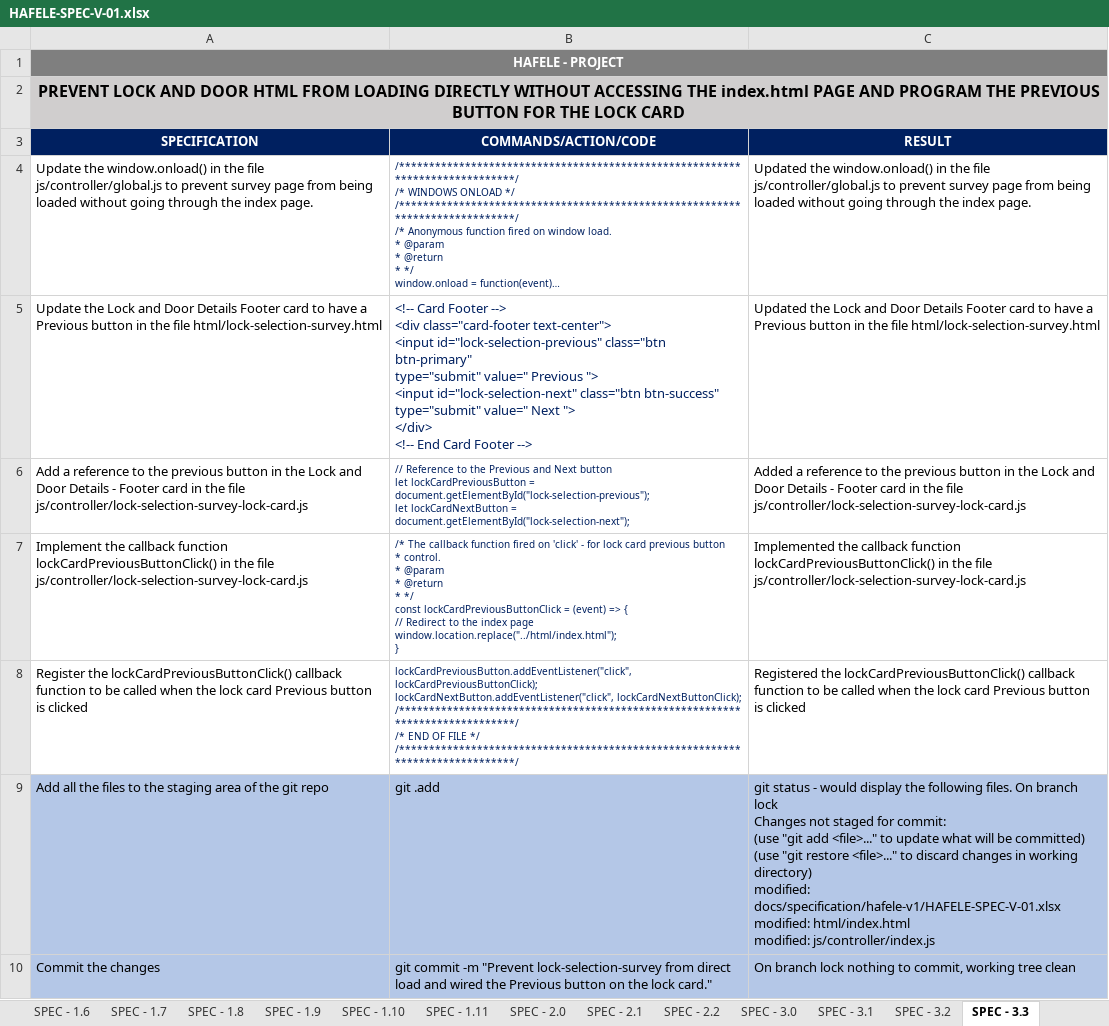
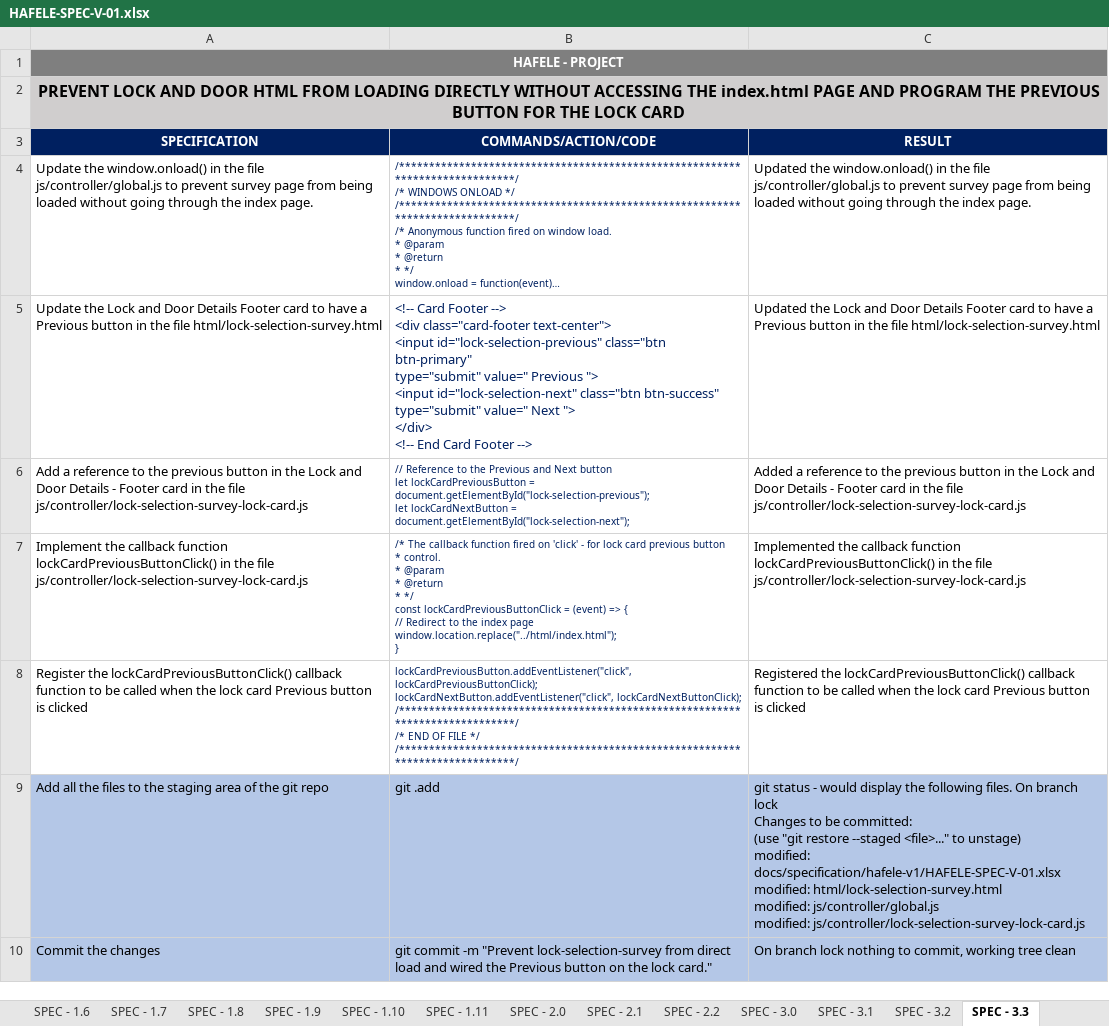
Before and after one commit to sanket-rajgarhia/HAFELE-V-01, an Excel workbook: docs/specification/hafele-v1/HAFELE-SPEC-V-01.xlsx, sheet SPEC - 3.3, drawn as a sheet; long unchanged cells end in …; values as stored, in another font and other column widths than the file's, no borders; ↵ is a line break in a cell; the diff names each change by its address in the sheet, - before the commit and + after, or states it on an @@ line.

Commit message:
Implemented the customer data save to the session storage and the customer card previous and next button

```diff
--- a/docs/specification/hafele-v1/HAFELE-SPEC-V-01.xlsx (sheet SPEC - 3.3)
+++ b/docs/specification/hafele-v1/HAFELE-SPEC-V-01.xlsx (sheet SPEC - 3.3)
-C9 (RESULT): …lock ↵ Changes not staged for commit: ↵ (use "git add <file>..." to update what will be committed) ↵ (use "git restore <file>..." to discard changes in working directory) ↵ modified: docs/specification/hafele-v1/HAFELE-SPEC-V-01.xlsx ↵ modified: html/index.html ↵ modified: js/controller/index.js
+C9 (RESULT): …lock ↵ Changes to be committed: ↵ (use "git restore --staged <file>..." to unstage) ↵ modified: docs/specification/hafele-v1/HAFELE-SPEC-V-01.xlsx ↵ modified: html/lock-selection-survey.html ↵ modified: js/controller/global.js ↵ modified: js/controller/lock-selection-survey-lock-card.js
```
Also changed, not shown: other sheet tabs, 3 other files.
